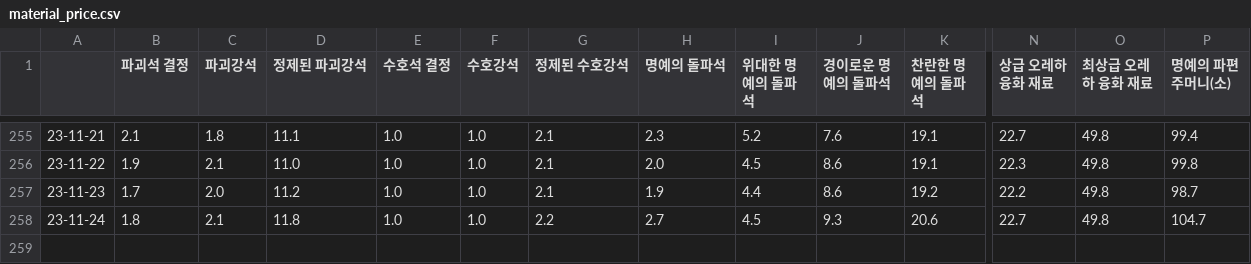
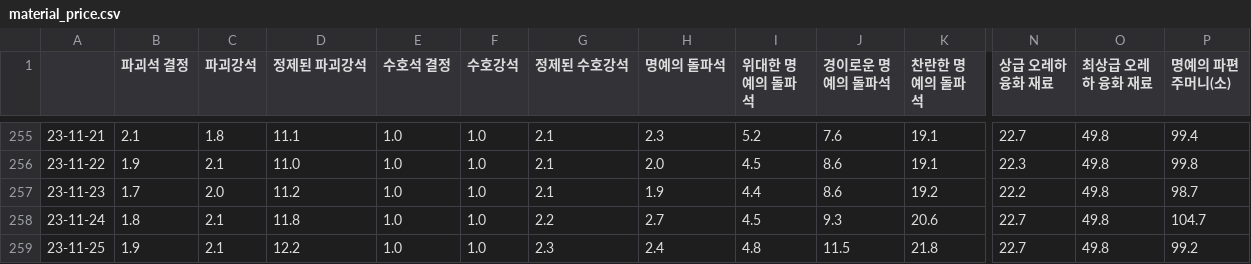
Before and after one commit to Remiing/lostarkday, a CSV file: _data/material_price.csv, drawn as a sheet; only a part is shown, gaps mark what is left out; rows hold the shown columns only; the diff names each change by its address in the sheet, - before the commit and + after, or states it on an @@ line.

```diff
--- a/_data/material_price.csv
+++ b/_data/material_price.csv
+row 259: 23-11-25 | 1.9 | 2.1 | 12.2 | 1.0 | 1.0 | 2.3 | 2.4 | 4.8 | 11.5 | 21.8 | 22.7 | 49.8 | 99.2
```
Also changed, not shown: 2 other files.
